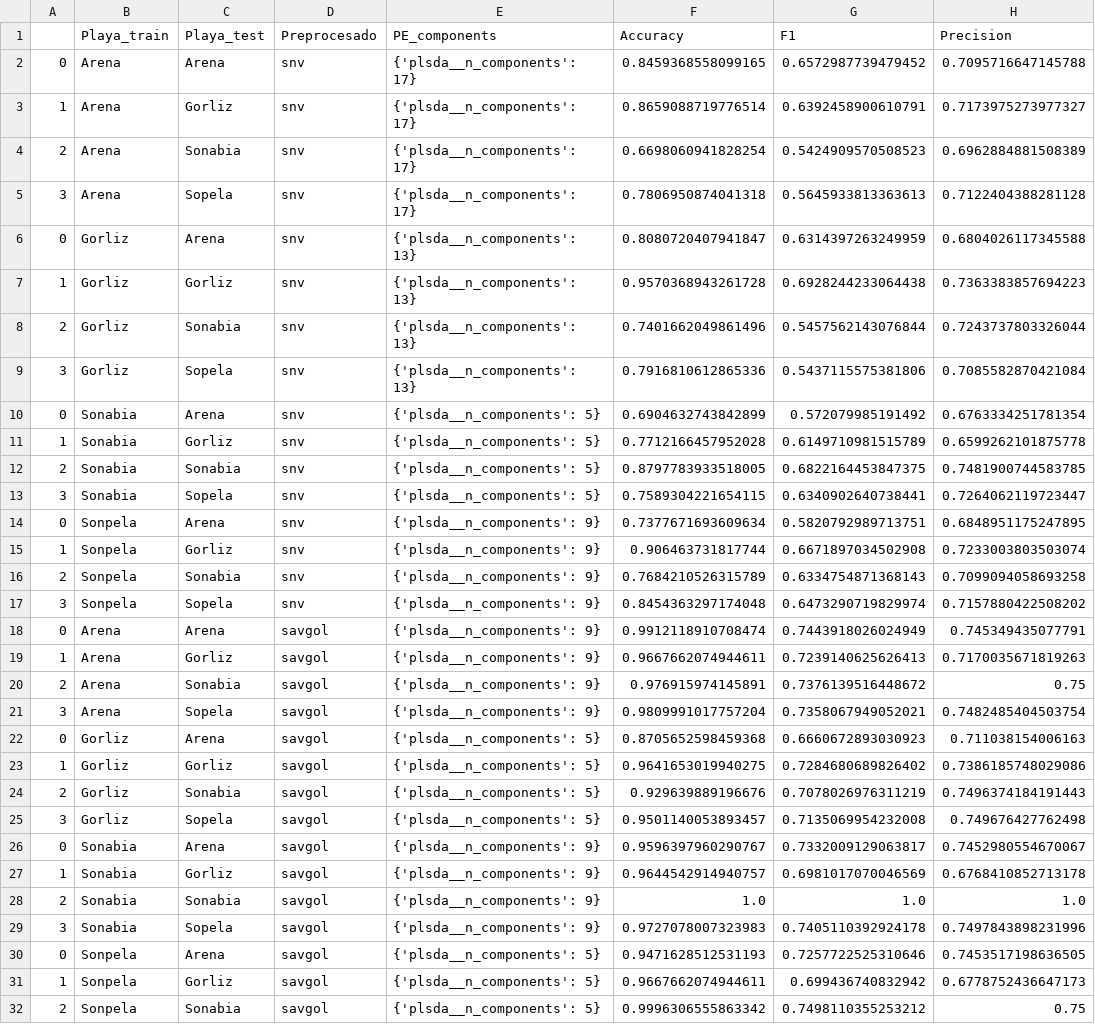
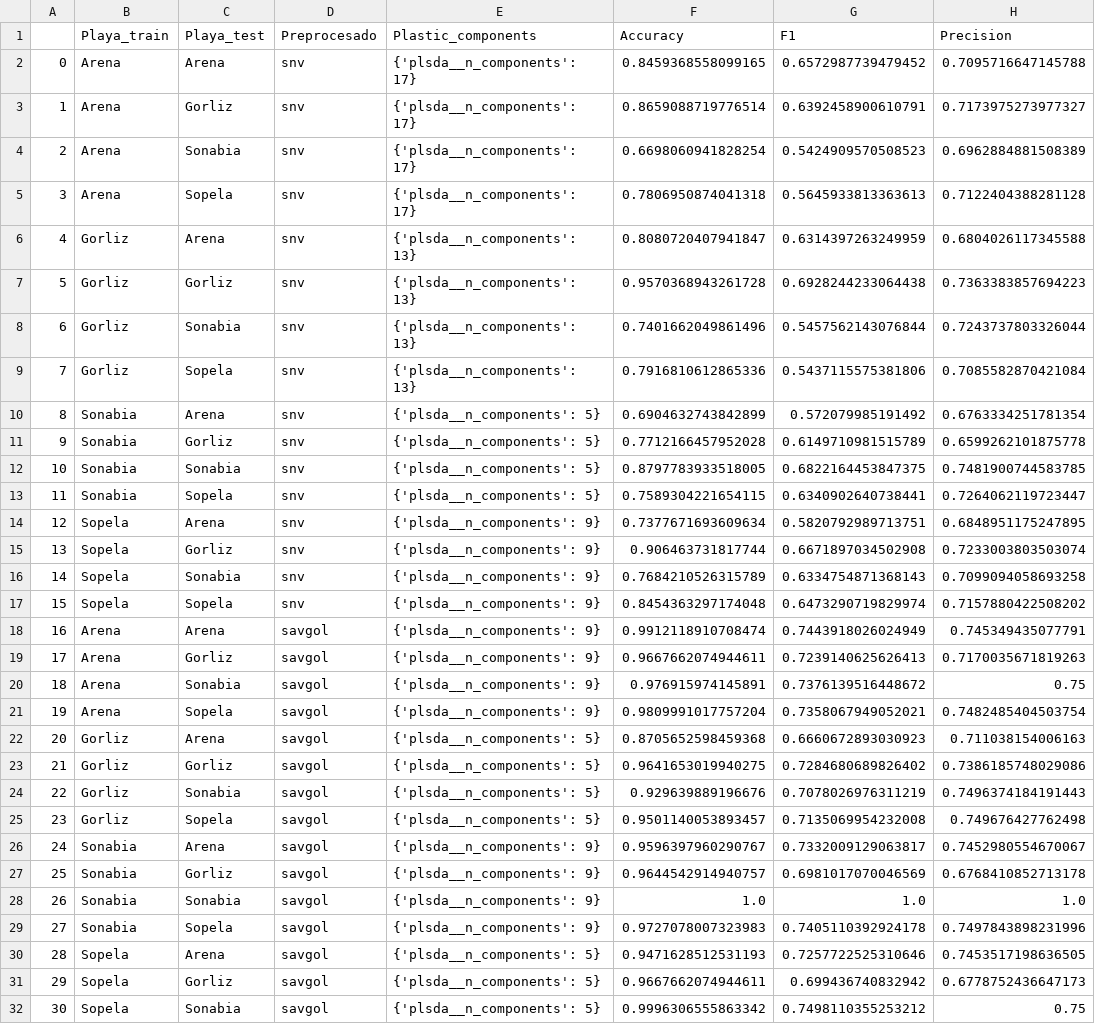
Before and after one commit to UnaiFam/TFM, a CSV file: PLS-DA results.csv, drawn as a sheet; only a part is shown; the diff covers the shown part only; the diff names each change by its address in the sheet, - before the commit and + after, or states it on an @@ line.

```diff
--- a/PLS-DA results.csv
+++ b/PLS-DA results.csv
-E1: PE_components
+E1: Plastic_components
-A6: 0
+A6: 4
-A7: 1
+A7: 5
-A8: 2
+A8: 6
-A9: 3
+A9: 7
-A10: 0
+A10: 8
-A11: 1
+A11: 9
-A12: 2
+A12: 10
-A13: 3
+A13: 11
-A14: 0
+A14: 12
-B14:B17 (Playa_train): Sonpela
+B14:B17 (Playa_train): Sopela
-A15: 1
+A15: 13
-A16: 2
+A16: 14
-A17: 3
+A17: 15
-A18: 0
+A18: 16
-A19: 1
+A19: 17
-A20: 2
+A20: 18
-A21: 3
+A21: 19
-A22: 0
+A22: 20
-A23: 1
+A23: 21
-A24: 2
+A24: 22
-A25: 3
+A25: 23
-A26: 0
+A26: 24
-A27: 1
+A27: 25
-A28: 2
+A28: 26
-A29: 3
+A29: 27
-A30: 0
+A30: 28
-B30:B32 (Playa_train): Sonpela
+B30:B32 (Playa_train): Sopela
-A31: 1
+A31: 29
-A32: 2
+A32: 30
```
Also changed, not shown: 22 edited cells elsewhere in this file, SIMCA results.csv, 16 other files.
